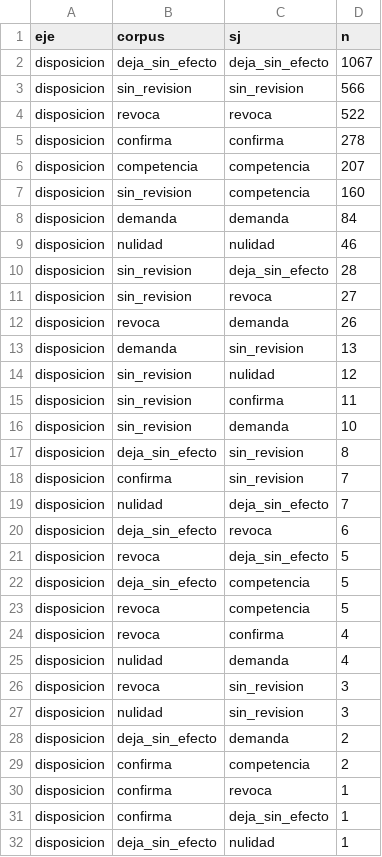
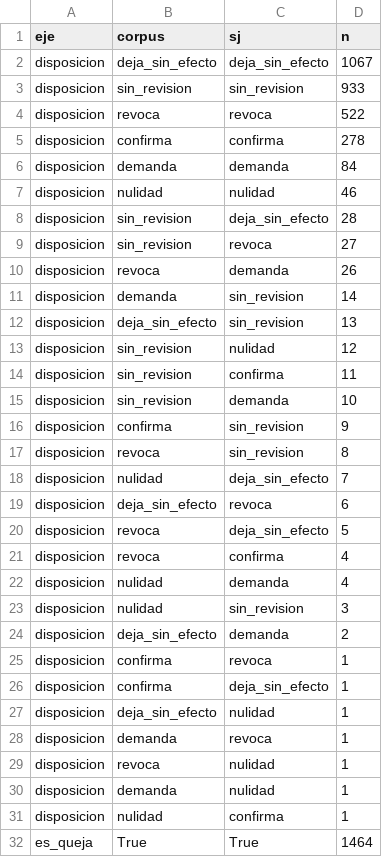
Before and after one commit to guillee1010/corpus-csjn, a CSV file: output/validacion/kappa_disposicion_via_sj_matriz.csv, drawn as a sheet; only a part is shown; the shorter side is filled out with more unchanged rows; the diff covers the shown part only.

```diff
--- a/output/validacion/kappa_disposicion_via_sj_matriz.csv
+++ b/output/validacion/kappa_disposicion_via_sj_matriz.csv
@@ -2,7 +2,5 @@ eje,corpus,sj,n
 disposicion,deja_sin_efecto,deja_sin_efecto,1067
-disposicion,sin_revision,sin_revision,566
+disposicion,sin_revision,sin_revision,933
 disposicion,revoca,revoca,522
 disposicion,confirma,confirma,278
-disposicion,competencia,competencia,207
-disposicion,sin_revision,competencia,160
 disposicion,demanda,demanda,84
@@ -12,3 +10,4 @@ disposicion,sin_revision,revoca,27
 disposicion,revoca,demanda,26
-disposicion,demanda,sin_revision,13
+disposicion,demanda,sin_revision,14
+disposicion,deja_sin_efecto,sin_revision,13
 disposicion,sin_revision,nulidad,12
@@ -16,4 +15,4 @@ disposicion,sin_revision,confirma,11
 disposicion,sin_revision,demanda,10
-disposicion,deja_sin_efecto,sin_revision,8
-disposicion,confirma,sin_revision,7
+disposicion,confirma,sin_revision,9
+disposicion,revoca,sin_revision,8
 disposicion,nulidad,deja_sin_efecto,7
@@ -21,10 +20,6 @@ disposicion,deja_sin_efecto,revoca,6
 disposicion,revoca,deja_sin_efecto,5
-disposicion,deja_sin_efecto,competencia,5
-disposicion,revoca,competencia,5
 disposicion,revoca,confirma,4
 disposicion,nulidad,demanda,4
-disposicion,revoca,sin_revision,3
 disposicion,nulidad,sin_revision,3
 disposicion,deja_sin_efecto,demanda,2
-disposicion,confirma,competencia,2
 disposicion,confirma,revoca,1
```
Also changed, not shown: 4 added rows and 1 removed row elsewhere in this file, output/validacion/kappa_resultados.csv, output/validacion/kappa_resultados_parte.csv, 5 other files.
